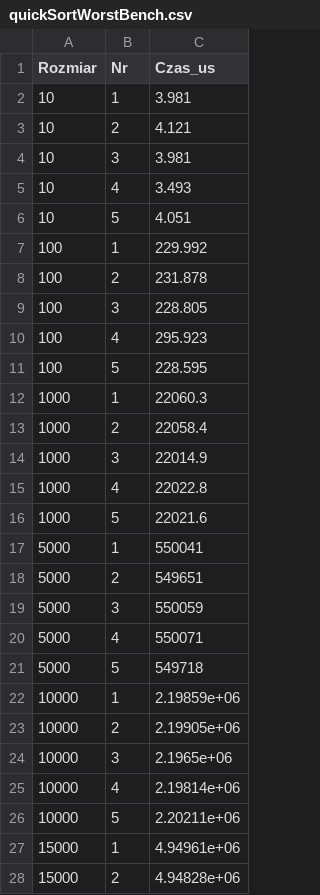
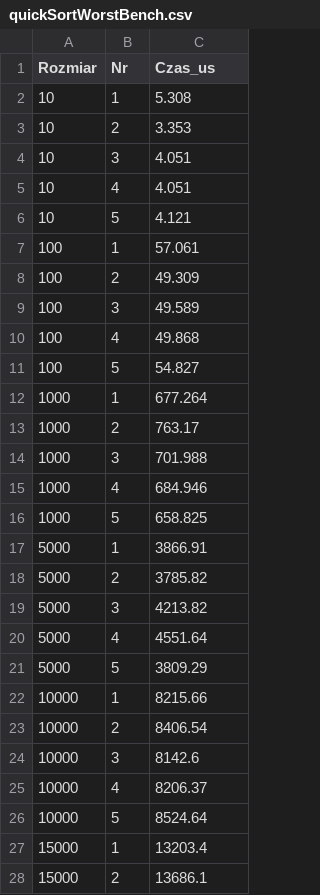
Before and after one commit to marcinochman1993/ADT-stack-queue, a CSV file: prj/output/quickSortWorstBench.csv, drawn as a sheet; only a part is shown; the diff covers the shown part only.

Commit message:
Poprawiony QuickSort

```diff
--- a/prj/output/quickSortWorstBench.csv
+++ b/prj/output/quickSortWorstBench.csv
@@ -1,28 +1,28 @@
 Rozmiar,Nr,Czas_us
-10,1,3.981
-10,2,4.121
-10,3,3.981
-10,4,3.493
-10,5,4.051
-100,1,229.992
-100,2,231.878
-100,3,228.805
-100,4,295.923
-100,5,228.595
-1000,1,22060.3
-1000,2,22058.4
-1000,3,22014.9
-1000,4,22022.8
-1000,5,22021.6
-5000,1,550041
-5000,2,549651
-5000,3,550059
-5000,4,550071
-5000,5,549718
-10000,1,2.19859e+06
-10000,2,2.19905e+06
-10000,3,2.1965e+06
-10000,4,2.19814e+06
-10000,5,2.20211e+06
-15000,1,4.94961e+06
-15000,2,4.94828e+06
+10,1,5.308
+10,2,3.353
+10,3,4.051
+10,4,4.051
+10,5,4.121
+100,1,57.061
+100,2,49.309
+100,3,49.589
+100,4,49.868
+100,5,54.827
+1000,1,677.264
+1000,2,763.17
+1000,3,701.988
+1000,4,684.946
+1000,5,658.825
+5000,1,3866.91
+5000,2,3785.82
+5000,3,4213.82
+5000,4,4551.64
+5000,5,3809.29
+10000,1,8215.66
+10000,2,8406.54
+10000,3,8142.6
+10000,4,8206.37
+10000,5,8524.64
+15000,1,13203.4
+15000,2,13686.1
```
Also changed, not shown: 3 edited cells elsewhere in this file, prj/output/heapSortBench.csv, prj/output/mergeSortBench.csv, 18 other files.
